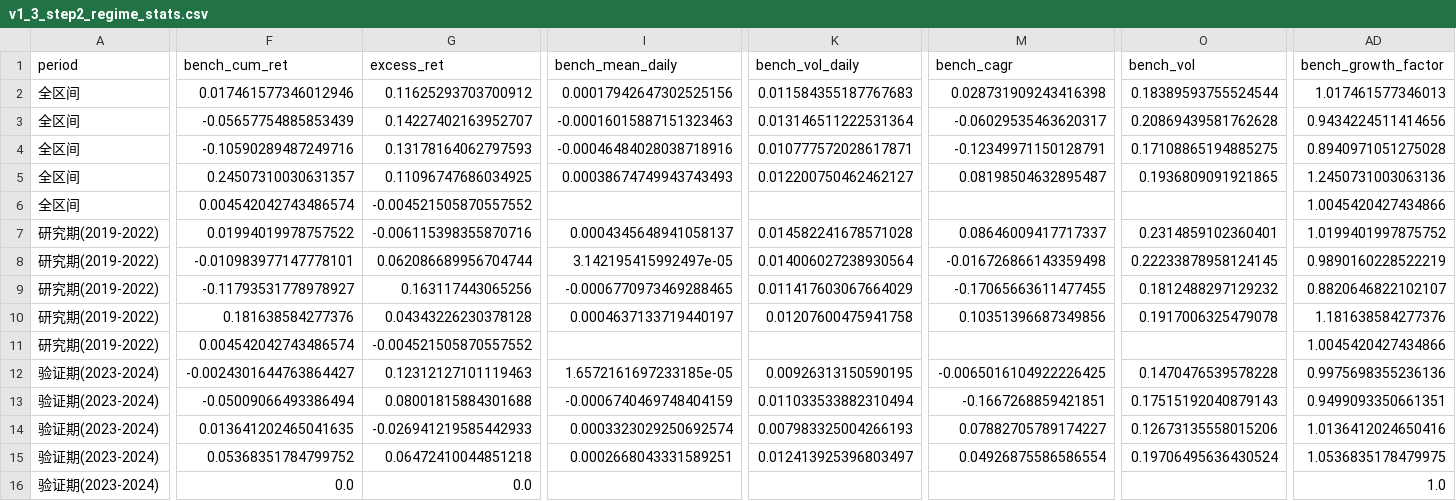
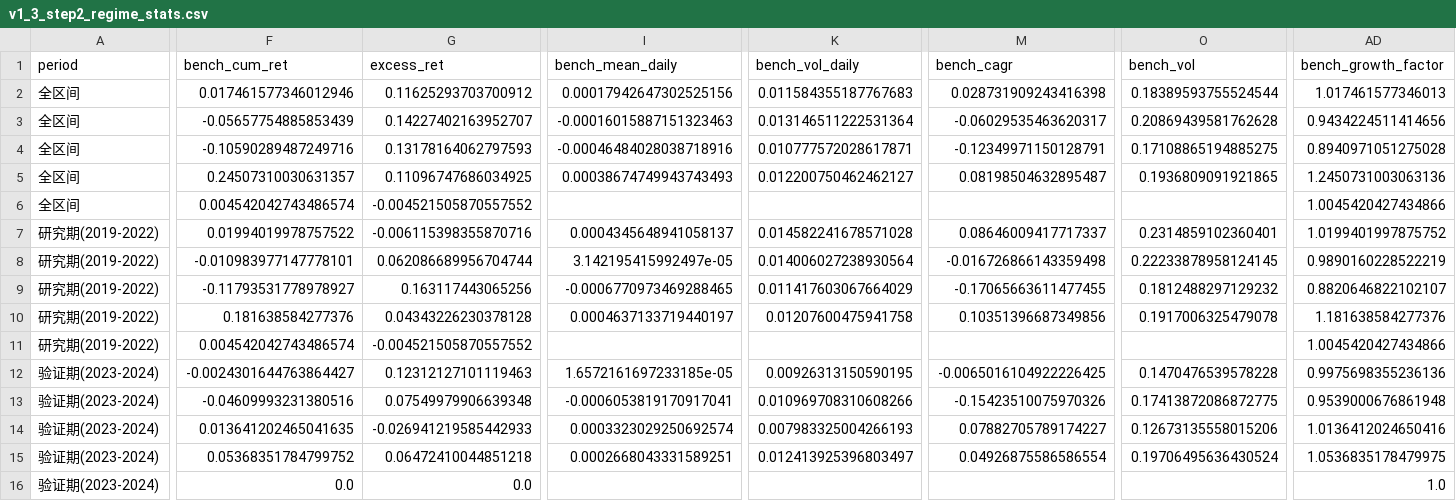
Before and after one commit to xgao1986-prog/etf-rotation-model, a CSV file: reports/v1_3_step2_regime_stats.csv, drawn as a sheet; only a part is shown, gaps mark what is left out; the diff names each change by its address in the sheet, - before the commit and + after, or states it on an @@ line.

Commit message:
v1.3 Step 2修正版v2: bench_ret计算顺序、交易勾稽、44.7%/31.0%来源说明
修复项：
1. bench_ret在完整nav_df上先计算bench_price.pct_change()，再按period_mask筛选，避免遗漏验证期首日基准收益
2. 交易勾稽：804=642(四状态已归因)+162(2025-2026样本外)+0(warmup/NaN)，可验证分类，逐笔输出样本外交易明细
3. 44.7%/31.0%标记为旧报告错误值，来源不可复现，不能归因于pct_change收益算法
4. 删除过期表述（修正后超额仍需重新计算等）
5. 撤回A/B/C推荐，改为暂不推荐，增加进入实验条件
6. 更新CURRENT_STATE.md和CHANGES.md

勾稽：
- 收益勾稽：策略增长因子连乘误差0.000000，基准0.000000
- 仓位勾稽：industry+defense+cash=100%，最大偏差0.000000%
- 交易勾稽：804=642+162+0=804

```diff
--- a/reports/v1_3_step2_regime_stats.csv
+++ b/reports/v1_3_step2_regime_stats.csv
-F13 (bench_cum_ret): -0.05009066493386494
+F13 (bench_cum_ret): -0.04609993231380516
-G13 (excess_ret): 0.08001815884301688
+G13 (excess_ret): 0.07549979906639348
-I13 (bench_mean_daily): -0.0006740469748404159
+I13 (bench_mean_daily): -0.0006053819170917041
-K13 (bench_vol_daily): 0.011033533882310494
+K13 (bench_vol_daily): 0.010969708310608266
-M13 (bench_cagr): -0.1667268859421851
+M13 (bench_cagr): -0.15423510075970326
-O13 (bench_vol): 0.17515192040879143
+O13 (bench_vol): 0.17413872086872775
-AD13 (bench_growth_factor): 0.9499093350661351
+AD13 (bench_growth_factor): 0.9539000676861948
```
Also changed, not shown: 4 other files.
